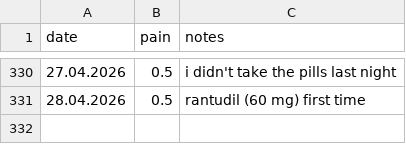
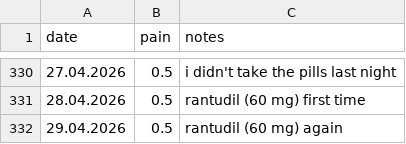
Before and after one commit to gungorMetehan/my_df, a CSV file: dfs/as.csv, drawn as a sheet; only a part is shown, gaps mark what is left out; the diff names each change by its address in the sheet, - before the commit and + after, or states it on an @@ line.

Commit message:
Update as.csv

```diff
--- a/dfs/as.csv
+++ b/dfs/as.csv
+row 332: 29.04.2026 | 0.5 | rantudil (60 mg) again
```
